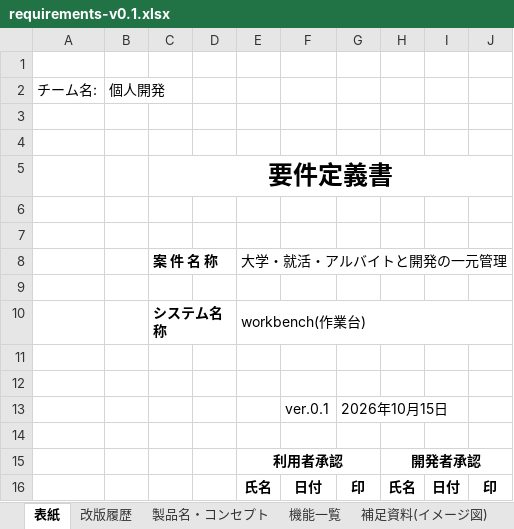
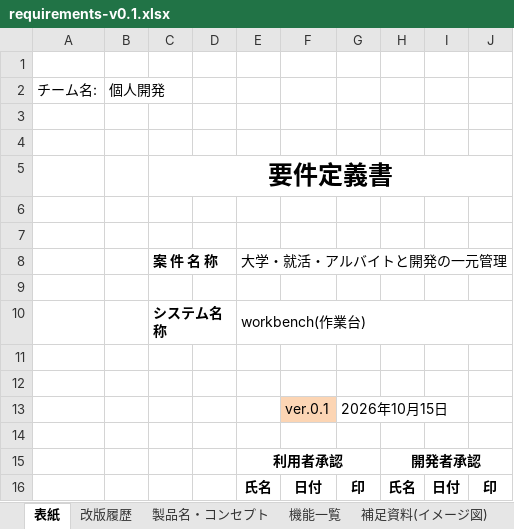
Before and after one commit to K24rs057/workbench, an Excel workbook: docs/requirements-v0.1.xlsx, sheet 表紙, drawn as a sheet; values as stored, in another font and other column widths than the file's, no borders; the diff names each change by its address in the sheet, - before the commit and + after, or states it on an @@ line.

```diff
--- a/docs/requirements-v0.1.xlsx (sheet 表紙)
+++ b/docs/requirements-v0.1.xlsx (sheet 表紙)
-F13 fill: none
+F13 fill: #FCD5B4
```
Also changed, not shown: sheet 機能一覧, sheet 非機能要件, 4 other files.
